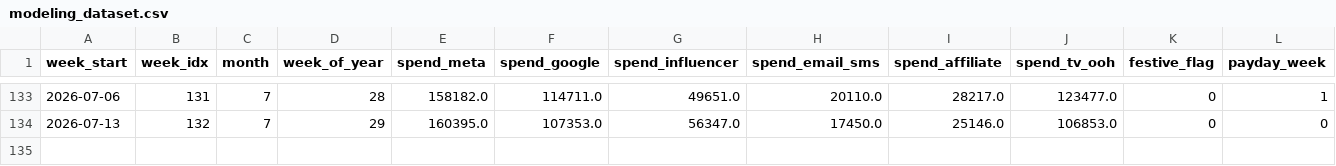
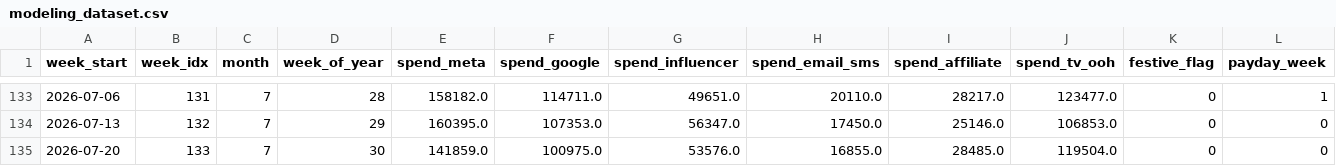
Before and after one commit to Shuchismita2000/SpendLens, a CSV file: data/processed/modeling_dataset.csv, drawn as a sheet; only a part is shown, gaps mark what is left out; rows hold the shown columns only; the diff names each change by its address in the sheet, - before the commit and + after, or states it on an @@ line.

```diff
--- a/data/processed/modeling_dataset.csv
+++ b/data/processed/modeling_dataset.csv
+row 135: 2026-07-20 | 133 | 7 | 30 | 141859.0 | 100975.0 | 53576.0 | 16855.0 | 28485.0 | 119504.0 | 0 | 0
```
Also changed, not shown: data/raw/aurel_weekly_observed.csv, 6 other files.
